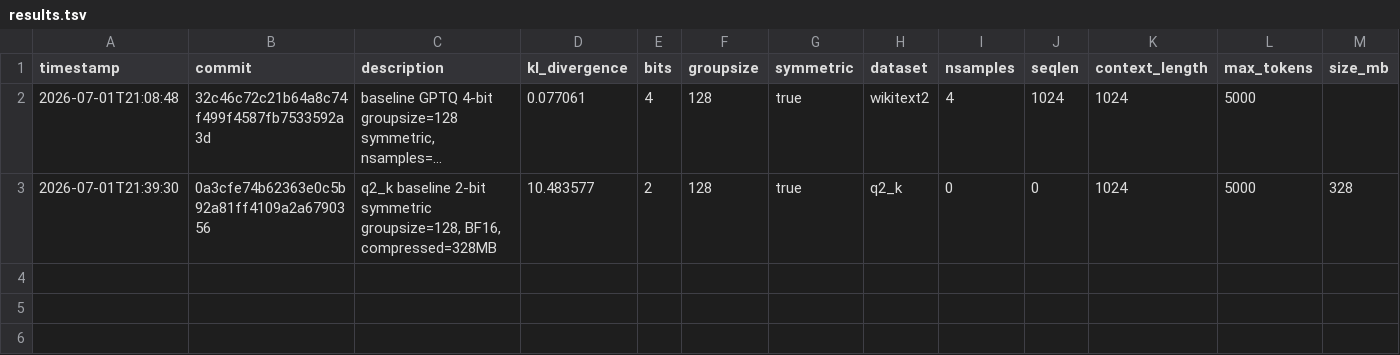
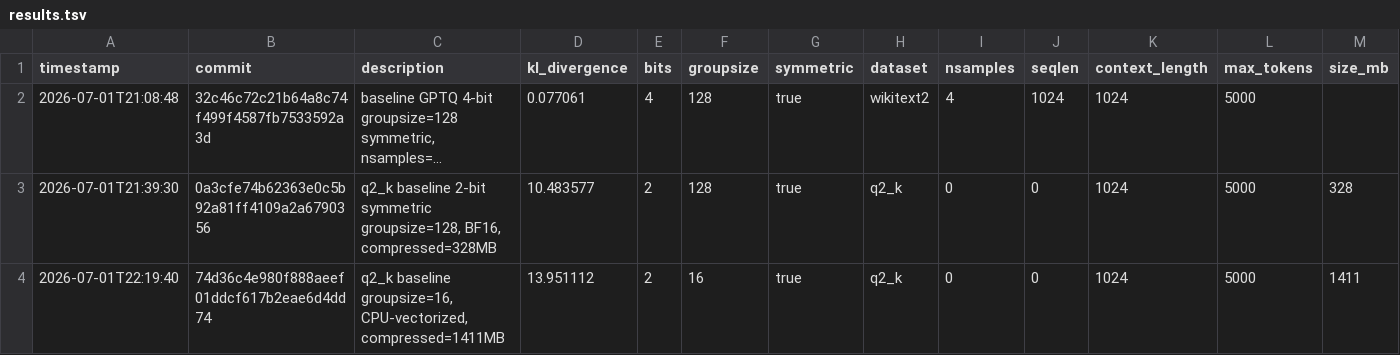
Before and after one commit to vektorprime/AutoQuant, a TSV file: results.tsv, drawn as a sheet; only a part is shown; long unchanged cells end in …; rows hold the shown columns only; the diff names each change by its address in the sheet, - before the commit and + after, or states it on an @@ line.

Commit message:
CPU-vectorized q2_k: groupsize=16 default, 1m30s total, KL=13.95

```diff
--- a/results.tsv
+++ b/results.tsv
+row 4: 2026-07-01T22:19:40 | 74d36c4e980f888aeef01ddcf617b2eae6d4dd74 | q2_k baseline groupsize=16, CPU-vectorized, compressed=1411MB | 13.951112 | 2 | 16 | true | q2_k | 0 | 0 | 1024 | 5000 | 1411
```
